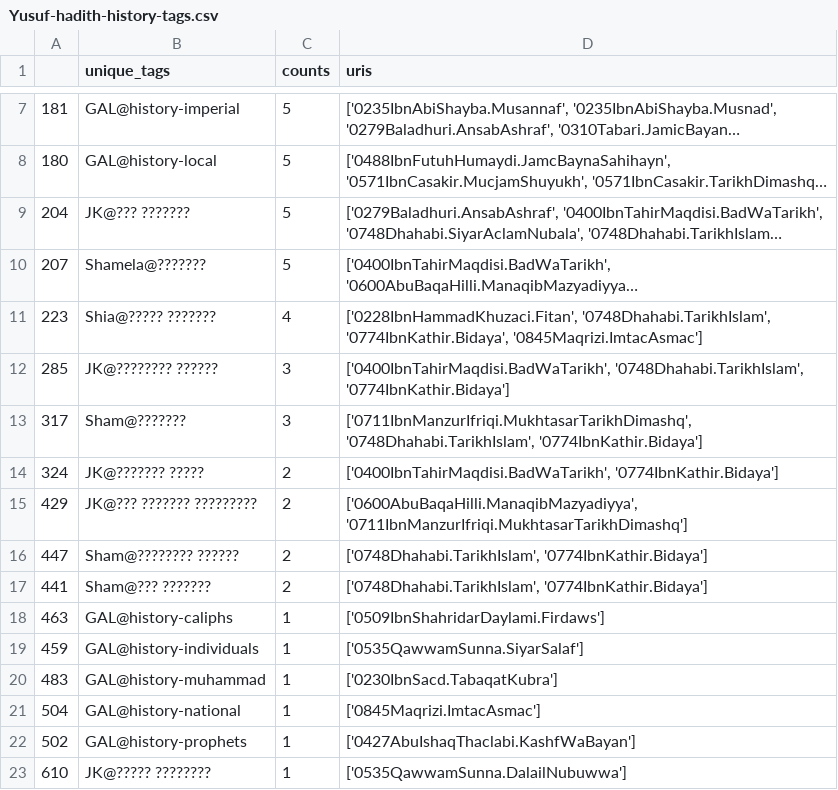
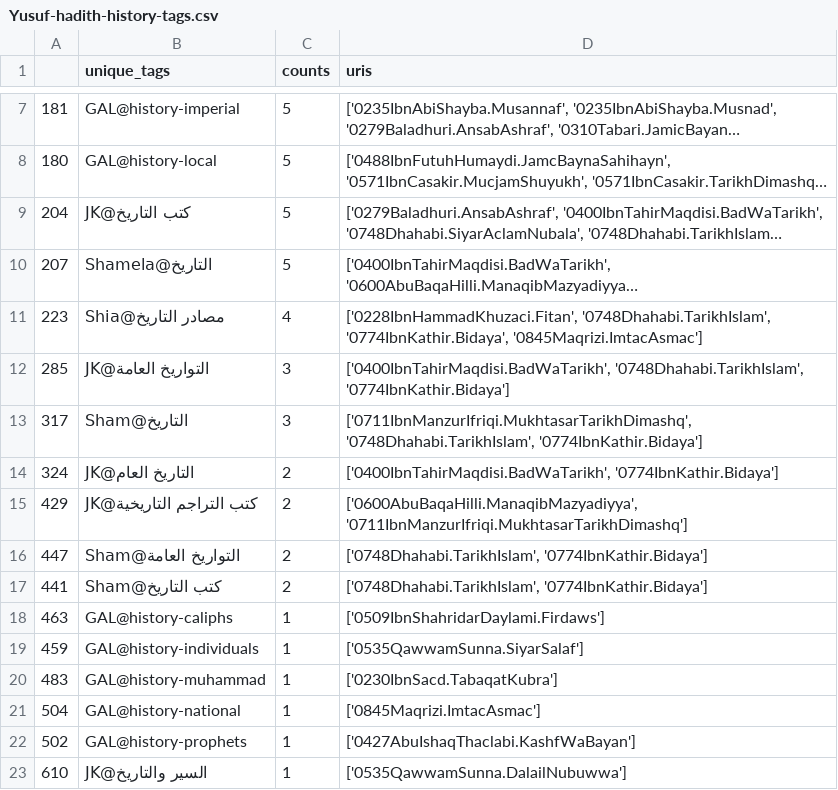
Before and after one commit to mabarber92/topic-modeling-tests, a CSV file: BERTopic/tasks/output/Yusuf-hadith-history-tags.csv, drawn as a sheet; only a part is shown, gaps mark what is left out; long unchanged cells end in …; the diff names each change by its address in the sheet, - before the commit and + after, or states it on an @@ line.

```diff
--- a/BERTopic/tasks/output/Yusuf-hadith-history-tags.csv
+++ b/BERTopic/tasks/output/Yusuf-hadith-history-tags.csv
-B9 (unique_tags): JK@??? ???????
+B9 (unique_tags): JK@كتب التاريخ
-B10 (unique_tags): Shamela@???????
+B10 (unique_tags): Shamela@التاريخ
-B11 (unique_tags): Shia@????? ???????
+B11 (unique_tags): Shia@مصادر التاريخ
-B12 (unique_tags): JK@???????? ??????
+B12 (unique_tags): JK@التواريخ العامة
-B13 (unique_tags): Sham@???????
+B13 (unique_tags): Sham@التاريخ
-B14 (unique_tags): JK@??????? ?????
+B14 (unique_tags): JK@التاريخ العام
-B15 (unique_tags): JK@??? ??????? ?????????
+B15 (unique_tags): JK@كتب التراجم التاريخية
-B16 (unique_tags): Sham@???????? ??????
+B16 (unique_tags): Sham@التواريخ العامة
-B17 (unique_tags): Sham@??? ???????
+B17 (unique_tags): Sham@كتب التاريخ
-B23 (unique_tags): JK@????? ????????
+B23 (unique_tags): JK@السير والتاريخ
```
Also changed, not shown: BERTopic/tasks/output/Yusuf-hadith-all-genre-tags.csv, BERTopic/tasks/output/Yusuf-hadith-top-10-tags.csv, 55 other files.
